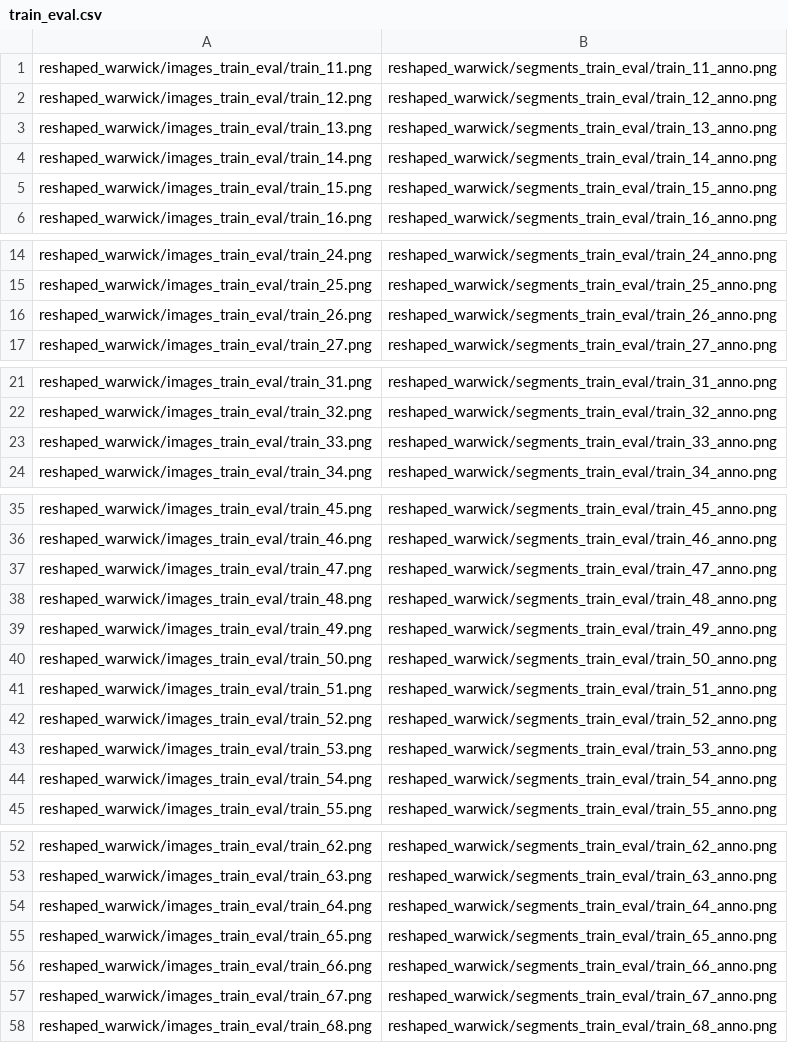
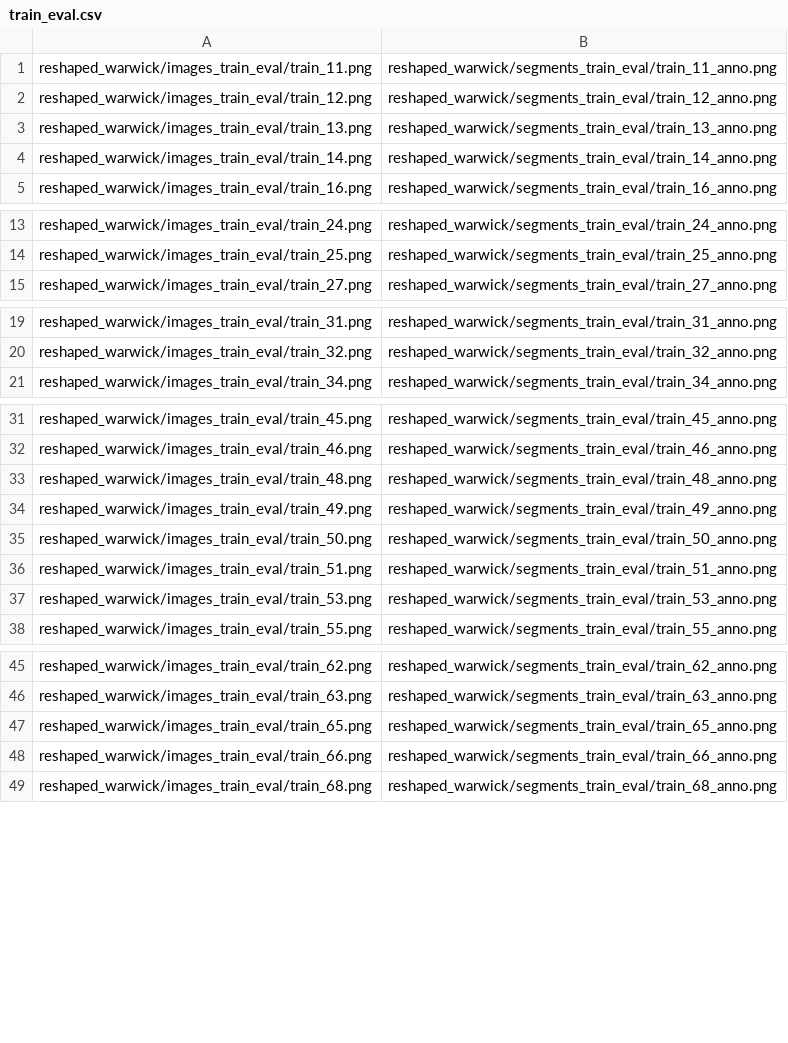
Before and after one commit to Sheshansh/SuggestiveAnnotation, a CSV file: train_eval.csv, drawn as a sheet; only a part is shown, gaps mark what is left out; the diff covers the shown part only; the diff names each change by its address in the sheet, - before the commit and + after, or states it on an @@ line.

Commit message:
after running on 20 images

```diff
--- a/train_eval.csv
+++ b/train_eval.csv
-row 5: reshaped_warwick/images_train_eval/train_15.png | reshaped_warwick/segments_train_eval/train_15_anno.png
-row 16: reshaped_warwick/images_train_eval/train_26.png | reshaped_warwick/segments_train_eval/train_26_anno.png
-row 23: reshaped_warwick/images_train_eval/train_33.png | reshaped_warwick/segments_train_eval/train_33_anno.png
-row 37: reshaped_warwick/images_train_eval/train_47.png | reshaped_warwick/segments_train_eval/train_47_anno.png
-row 42: reshaped_warwick/images_train_eval/train_52.png | reshaped_warwick/segments_train_eval/train_52_anno.png
-row 44: reshaped_warwick/images_train_eval/train_54.png | reshaped_warwick/segments_train_eval/train_54_anno.png
-row 54: reshaped_warwick/images_train_eval/train_64.png | reshaped_warwick/segments_train_eval/train_64_anno.png
-row 57: reshaped_warwick/images_train_eval/train_67.png | reshaped_warwick/segments_train_eval/train_67_anno.png
```
Also changed, not shown: 2 removed rows elsewhere in this file, train0.csv, train1.csv, 3 other files.
